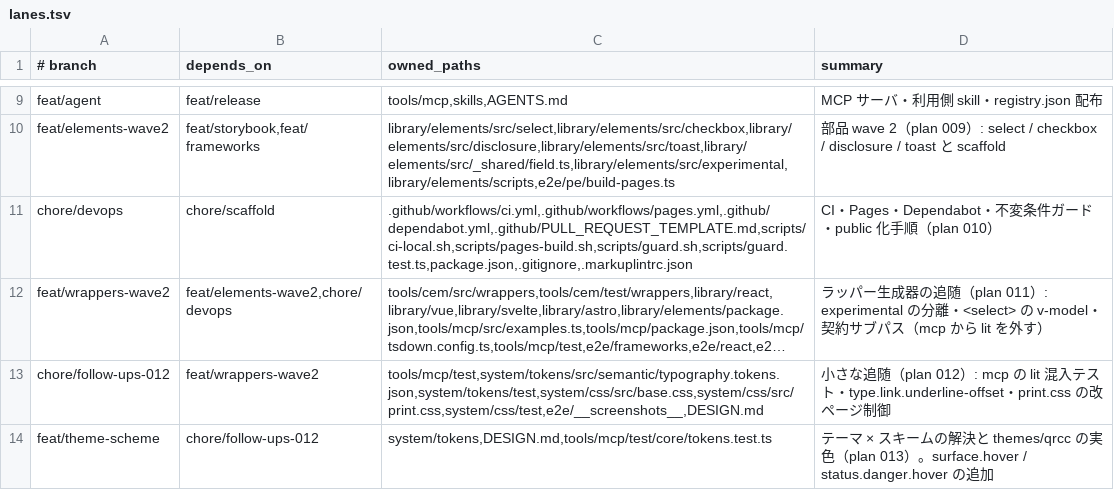
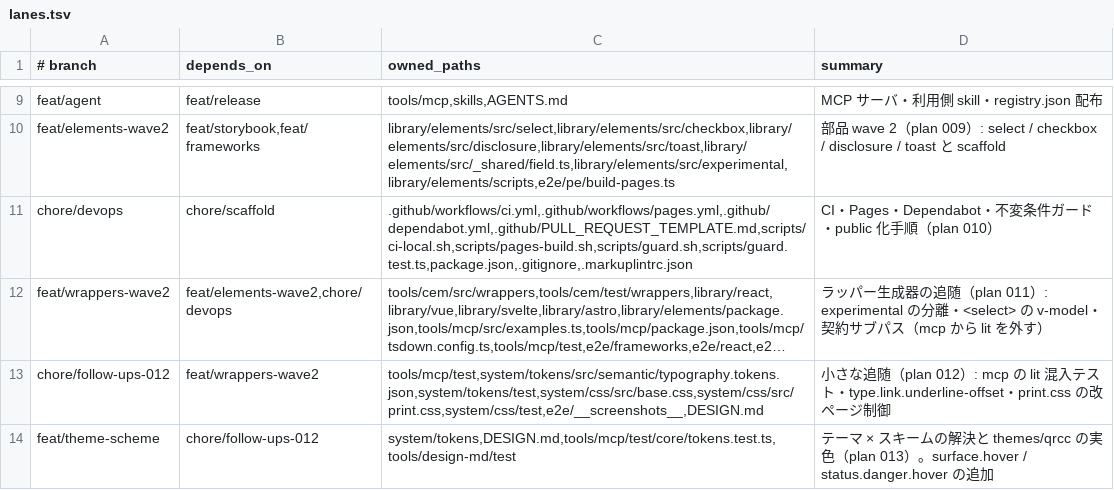
Before and after one commit to RimlTempest/riml-ds, a TSV file: scripts/lanes.tsv, drawn as a sheet; only a part is shown, gaps mark what is left out; long unchanged cells end in …; the diff names each change by its address in the sheet, - before the commit and + after, or states it on an @@ line.

Commit message:
docs(plans): widen plan 013 lane to tools/design-md/test

```diff
--- a/scripts/lanes.tsv
+++ b/scripts/lanes.tsv
-C14 (owned_paths): system/tokens,DESIGN.md,tools/mcp/test/core/tokens.test.ts
+C14 (owned_paths): system/tokens,DESIGN.md,tools/mcp/test/core/tokens.test.ts,tools/design-md/test
```
Also changed, not shown: 1 other file.
